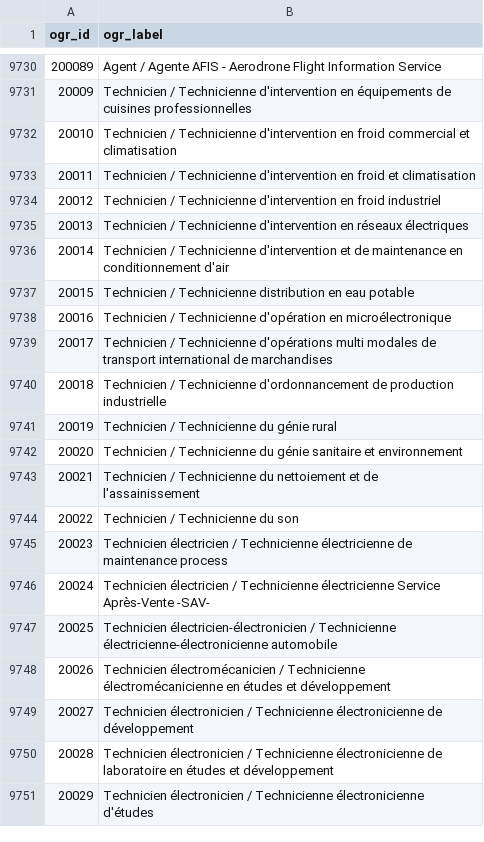
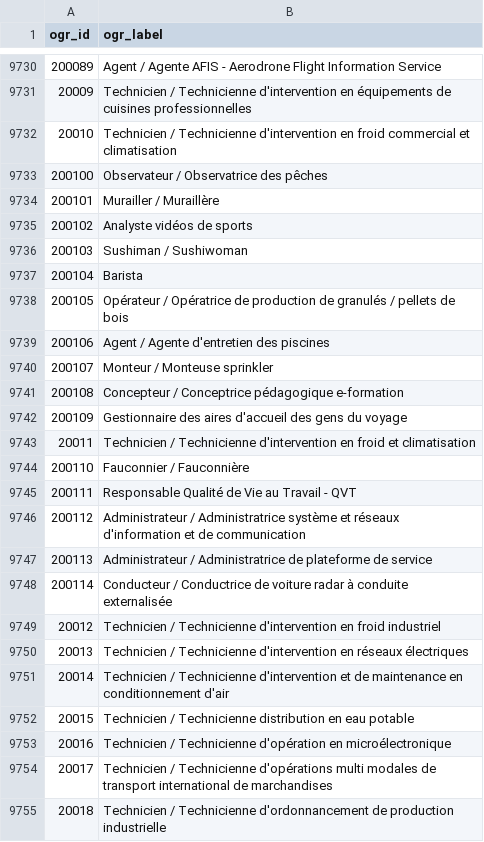
Before and after one commit to StartupsPoleEmploi/labonneboite, a CSV file: labonneboite/common/data/ogr_labels.csv, drawn as a sheet; only a part is shown, gaps mark what is left out; the shorter side is filled out with more unchanged rows.

Commit message:
Add new OGR codes
trello card : https://trello.com/c/12E8E67U/616-actualiser-rome
data PE updated url : https://www.pole-emploi.org/opendata/repertoire-operationnel-des-meti.html?type=article

```diff
--- a/labonneboite/common/data/ogr_labels.csv
+++ b/labonneboite/common/data/ogr_labels.csv
@@ -9732,3 +9732,18 @@ ogr_id|ogr_label
 20010|Technicien / Technicienne d'intervention en froid commercial et climatisation
+200100|Observateur / Observatrice des pêches
+200101|Murailler / Muraillère
+200102|Analyste vidéos de sports
+200103|Sushiman / Sushiwoman
+200104|Barista
+200105|Opérateur / Opératrice de production de granulés / pellets de bois
+200106|Agent / Agente d'entretien des piscines
+200107|Monteur / Monteuse sprinkler
+200108|Concepteur / Conceptrice pédagogique e-formation
+200109|Gestionnaire des aires d'accueil des gens du voyage
 20011|Technicien / Technicienne d'intervention en froid et climatisation
+200110|Fauconnier / Fauconnière
+200111|Responsable Qualité de Vie au Travail - QVT
+200112|Administrateur / Administratrice système et réseaux d'information et de communication
+200113|Administrateur / Administratrice de plateforme de service
+200114|Conducteur / Conductrice de voiture radar à conduite externalisée
 20012|Technicien / Technicienne d'intervention en froid industriel
```
Also changed, not shown: 1 other file.
